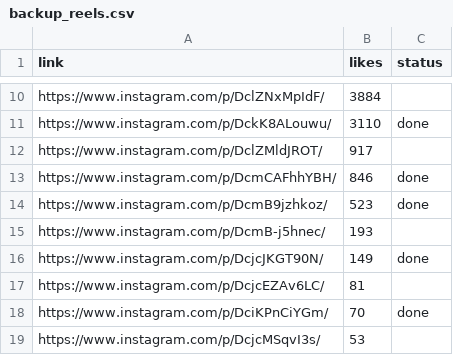
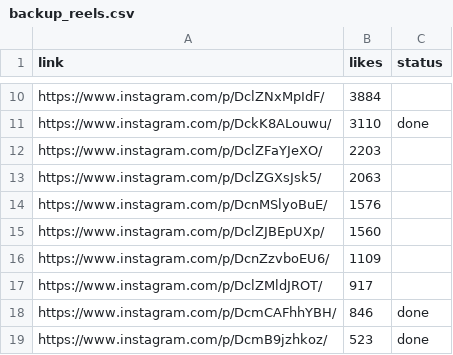
Before and after one commit to rjydly/michael-ballson, a CSV file: backup_reels.csv, drawn as a sheet; only a part is shown, gaps mark what is left out; the shorter side is filled out with more unchanged rows; the diff names each change by its address in the sheet, - before the commit and + after, or states it on an @@ line.

Commit message:
Actualitzar cua diària i backups [skip ci]

```diff
--- a/backup_reels.csv
+++ b/backup_reels.csv
+row 12: https://www.instagram.com/p/DclZFaYJeXO/ | 2203
+row 13: https://www.instagram.com/p/DclZGXsJsk5/ | 2063
+row 14: https://www.instagram.com/p/DcnMSlyoBuE/ | 1576
+row 15: https://www.instagram.com/p/DclZJBEpUXp/ | 1560
+row 16: https://www.instagram.com/p/DcnZzvboEU6/ | 1109
```
Also changed, not shown: 1 other file.
